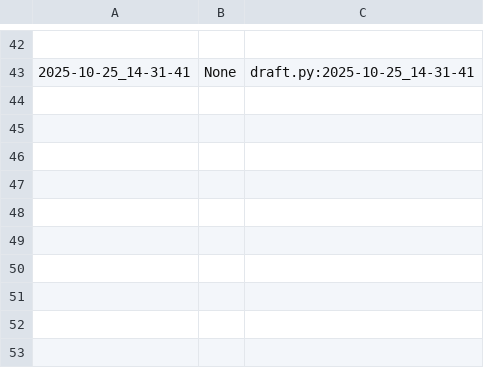
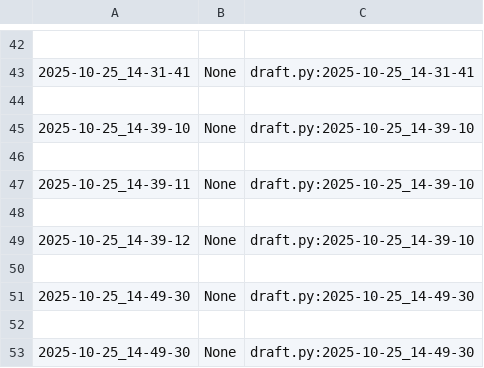
Before and after one commit to qxcode-course/poo-dd-cd-bloco-b-MariaVitoriadeAlmeidaFerreira, a CSV file: myrep/.tko/track/poo@grafite/track.csv, drawn as a sheet; only a part is shown, gaps mark what is left out.

Commit message:
grafite 90 min

```diff
--- a/myrep/.tko/track/poo@grafite/track.csv
+++ b/myrep/.tko/track/poo@grafite/track.csv
@@ -43 +43,11 @@
 2025-10-25_14-31-41,None,draft.py:2025-10-25_14-31-41
+
+2025-10-25_14-39-10,None,draft.py:2025-10-25_14-39-10
+
+2025-10-25_14-39-11,None,draft.py:2025-10-25_14-39-10
+
+2025-10-25_14-39-12,None,draft.py:2025-10-25_14-39-10
+
+2025-10-25_14-49-30,None,draft.py:2025-10-25_14-49-30
+
+2025-10-25_14-49-30,None,draft.py:2025-10-25_14-49-30
```
Also changed, not shown: 5 other files.
